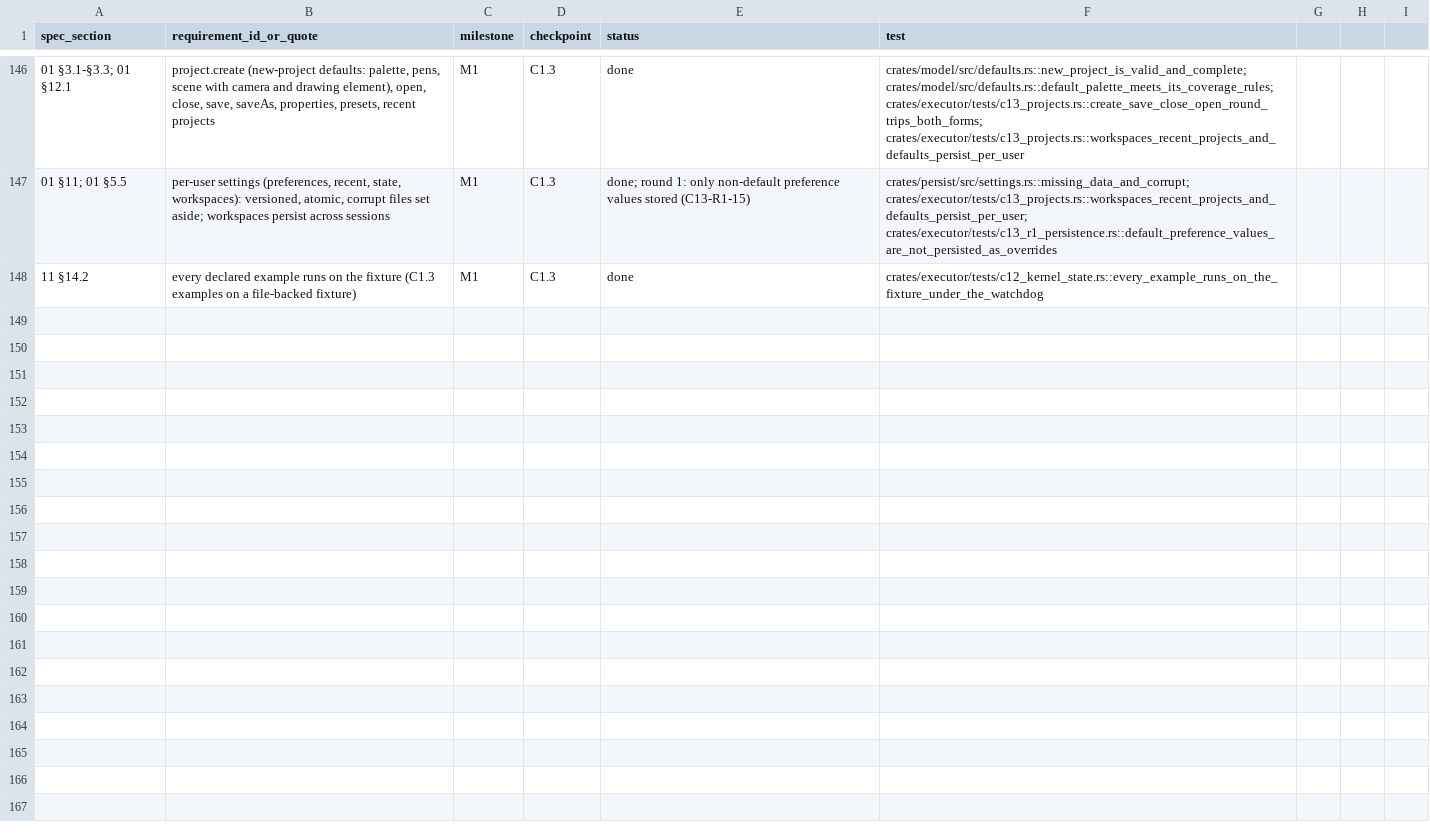
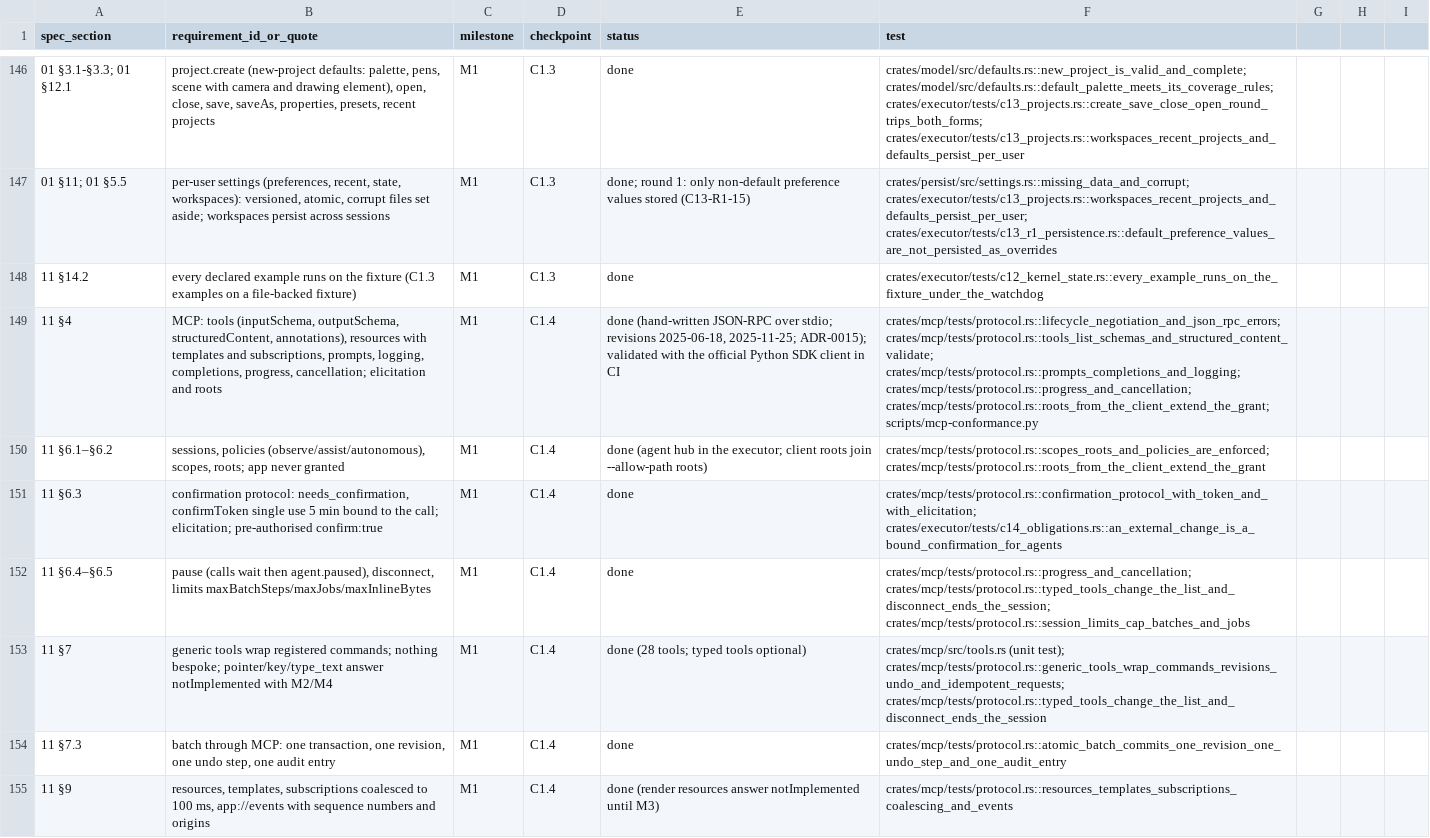
Before and after one commit to kaigani/261017-toontown-dev, a CSV file: plan/traceability.csv, drawn as a sheet; only a part is shown, gaps mark what is left out; the diff covers the shown part only; the diff names each change by its address in the sheet, - before the commit and + after, or states it on an @@ line.

```diff
--- a/plan/traceability.csv
+++ b/plan/traceability.csv
+row 149: 11 §4 | MCP: tools (inputSchema, outputSchema, structuredContent, annotations), resources with templates and subscriptions, prompts, logging, completions, progress, cancellation; elicitation and roots | M1 | C1.4 | done (hand-written JSON-RPC over stdio; revisions 2025-06-18, 2025-11-25; ADR-0015); validated with the official Python SDK client in CI | crates/mcp/tests/protocol.rs::lifecycle_negotiation_and_json_rpc_errors; crates/mcp/tests/protocol.rs::tools_list_schemas_and_structured_content_validate; crates/mcp/tests/protocol.rs::prompts_completions_and_logging; crates/mcp/tests/protocol.rs::progress_and_cancellation; crates/mcp/tests/protocol.rs::roots_from_the_client_extend_the_grant; scripts/mcp-conformance.py
+row 150: 11 §6.1–§6.2 | sessions, policies (observe/assist/autonomous), scopes, roots; app never granted | M1 | C1.4 | done (agent hub in the executor; client roots join --allow-path roots) | crates/mcp/tests/protocol.rs::scopes_roots_and_policies_are_enforced; crates/mcp/tests/protocol.rs::roots_from_the_client_extend_the_grant
+row 151: 11 §6.3 | confirmation protocol: needs_confirmation, confirmToken single use 5 min bound to the call; elicitation; pre-authorised confirm:true | M1 | C1.4 | done | crates/mcp/tests/protocol.rs::confirmation_protocol_with_token_and_with_elicitation; crates/executor/tests/c14_obligations.rs::an_external_change_is_a_bound_confirmation_for_agents
+row 152: 11 §6.4–§6.5 | pause (calls wait then agent.paused), disconnect, limits maxBatchSteps/maxJobs/maxInlineBytes | M1 | C1.4 | done | crates/mcp/tests/protocol.rs::progress_and_cancellation; crates/mcp/tests/protocol.rs::typed_tools_change_the_list_and_disconnect_ends_the_session; crates/mcp/tests/protocol.rs::session_limits_cap_batches_and_jobs
+row 153: 11 §7 | generic tools wrap registered commands; nothing bespoke; pointer/key/type_text answer notImplemented with M2/M4 | M1 | C1.4 | done (28 tools; typed tools optional) | crates/mcp/src/tools.rs (unit test); crates/mcp/tests/protocol.rs::generic_tools_wrap_commands_revisions_undo_and_idempotent_requests; crates/mcp/tests/protocol.rs::typed_tools_change_the_list_and_disconnect_ends_the_session
+row 154: 11 §7.3 | batch through MCP: one transaction, one revision, one undo step, one audit entry | M1 | C1.4 | done | crates/mcp/tests/protocol.rs::atomic_batch_commits_one_revision_one_undo_step_and_one_audit_entry
+row 155: 11 §9 | resources, templates, subscriptions coalesced to 100 ms, app://events with sequence numbers and origins | M1 | C1.4 | done (render resources answer notImplemented until M3) | crates/mcp/tests/protocol.rs::resources_templates_subscriptions_coalescing_and_events
```
Also changed, not shown: 7 added rows and 14 edited cells elsewhere in this file, 4 other files.
